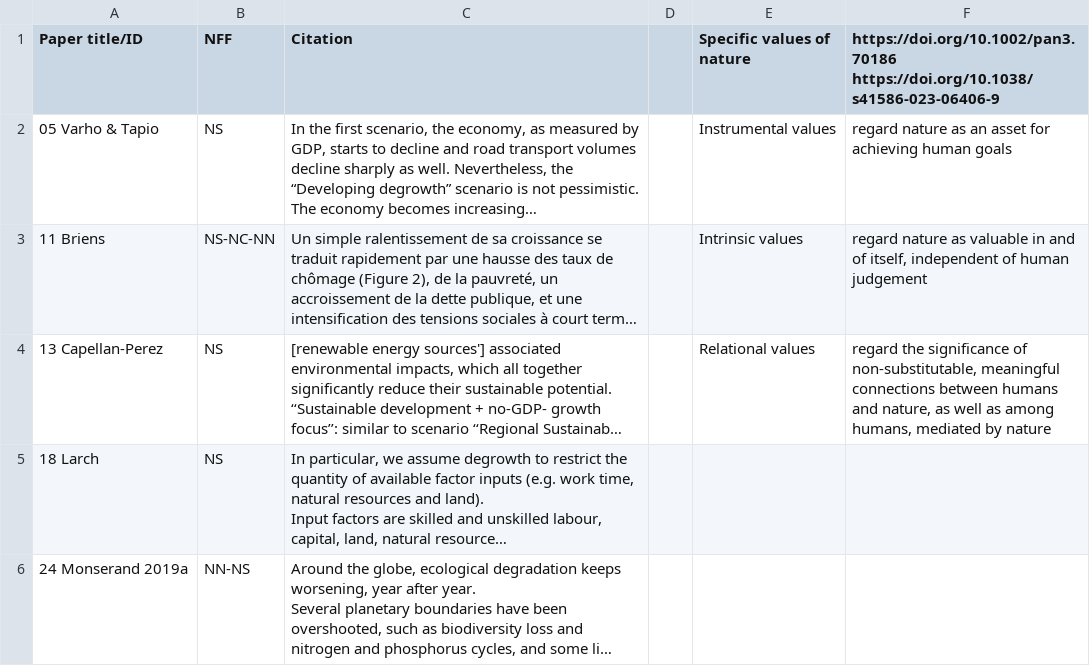
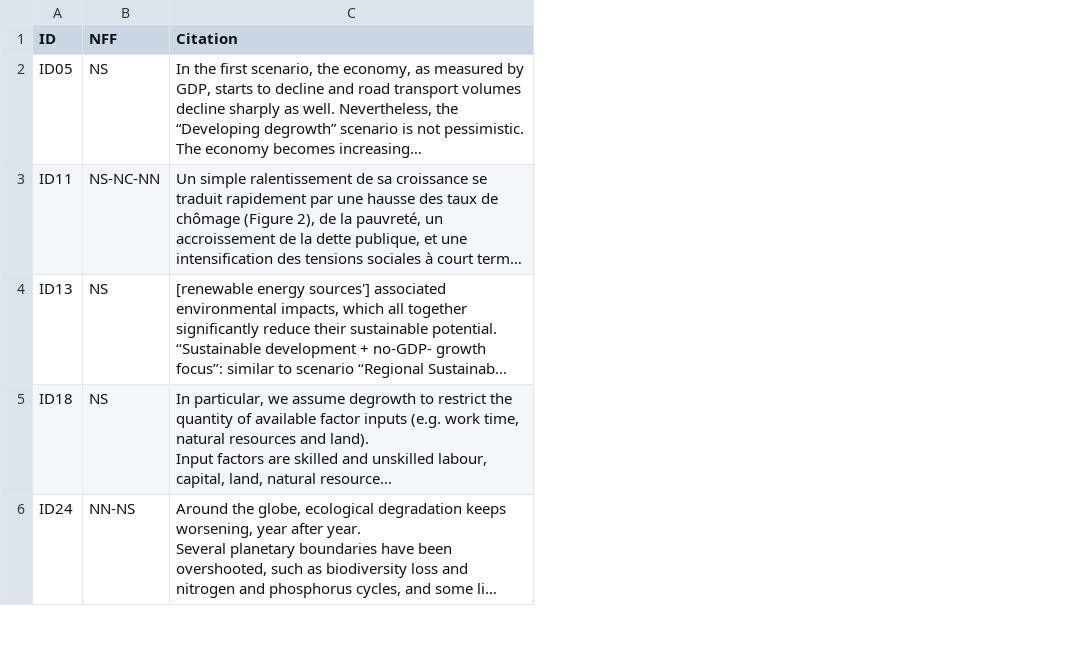
Before and after one commit to StanislasRigal/Integrating-biodiversity-in-post-growth-scenarios, a CSV file: Supplementary2.csv, drawn as a sheet; only a part is shown; long unchanged cells end in …; removed rows and columns are numbered as before the commit, all else as after; ↵ is a line break in a cell; the diff covers the shown part only; the diff names each change by its address in the sheet, - before the commit and + after, or states it on an @@ line.

```diff
--- a/Supplementary2.csv
+++ b/Supplementary2.csv
-column A (Paper title/ID), rows 2-6: 05 Varho & Tapio | 11 Briens | 13 Capellan-Perez | 18 Larch | 24 Monserand 2019a
+column A (ID), rows 2-6: ID05 | ID11 | ID13 | ID18 | ID24
-column D, empty
-column E (Specific values of nature), rows 2-4: Instrumental values | Intrinsic values | Relational values
-column F, rows 1-4: https://doi.org/10.1002/pan3.70186 ↵ https://doi.org/10.1038/s41586-023-06406-9 | regard nature as an asset for achieving human goals | regard nature as valuable in and of itself, independent of human judgement | regard the significance of non-substitutable, meaningful connections between humans and nature, as well as among humans, mediated by nature
```
Also changed, not shown: 6 added rows and 3 edited cells elsewhere in this file, 1 other file.
